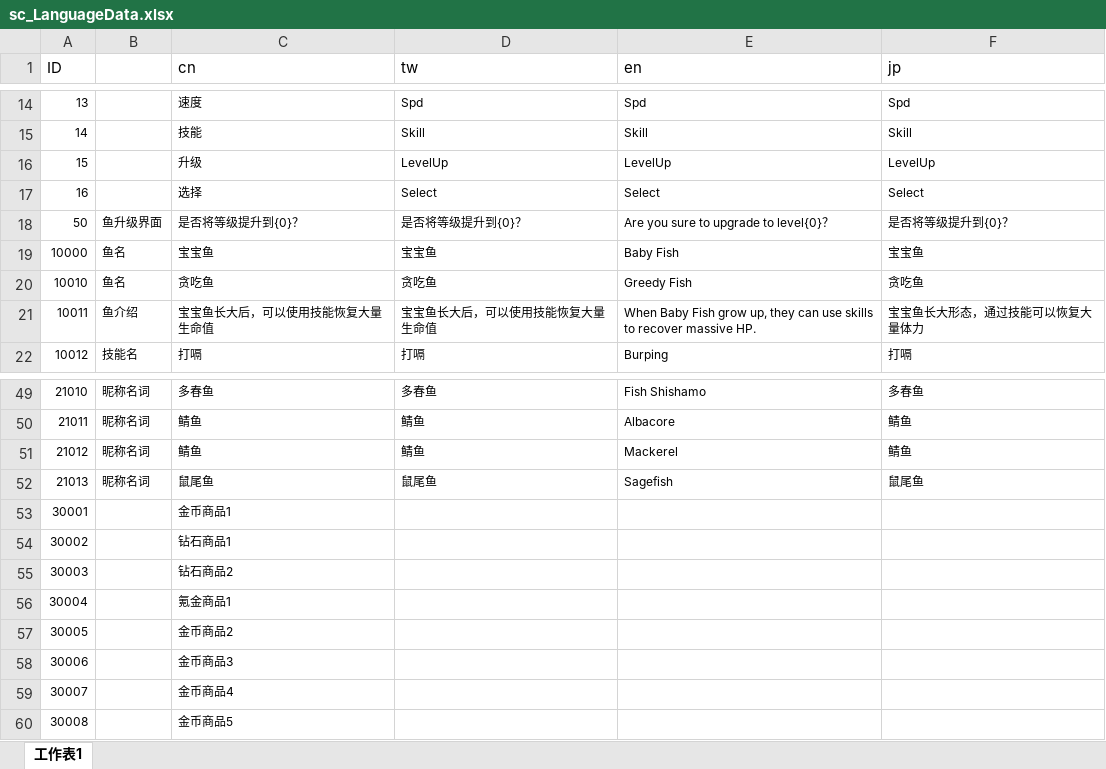
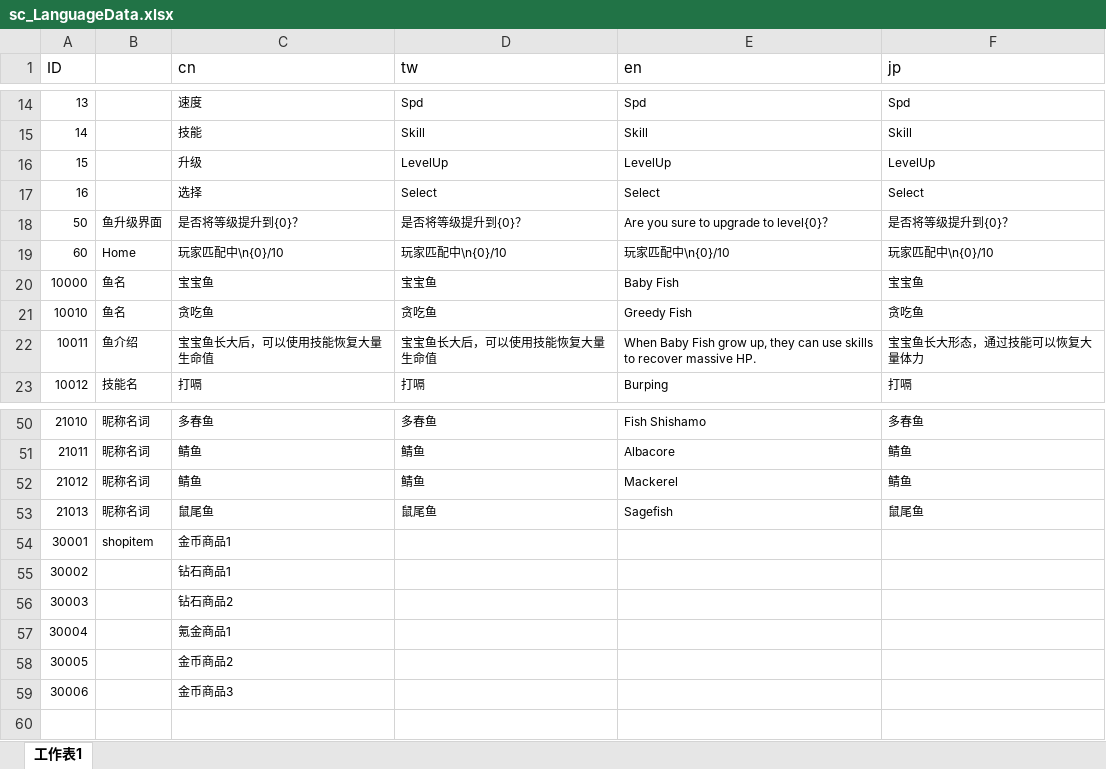
Before and after one commit to ZhangQichao1988/MultiGreedyFish, an Excel workbook: xlsx/sc_LanguageData.xlsx, sheet 工作表1, drawn as a sheet; only a part is shown, gaps mark what is left out; values as stored, in another font and other column widths than the file's, no borders; removed rows and columns are numbered as before the commit, all else as after; the diff names each change by its address in the sheet, - before the commit and + after, or states it on an @@ line.

```diff
--- a/xlsx/sc_LanguageData.xlsx (sheet 工作表1)
+++ b/xlsx/sc_LanguageData.xlsx (sheet 工作表1)
+row 19: 60 | Home | 玩家匹配中\n{0}/10 | 玩家匹配中\n{0}/10 | 玩家匹配中\n{0}/10 | 玩家匹配中\n{0}/10
-B54: (empty)
+B54: shopitem
-row 59: 30007 |  | 金币商品4
-row 60: 30008 |  | 金币商品5
```
Also changed, not shown: charts or pictures, xlsx/c_SoundData.xlsx, 37 other files.
